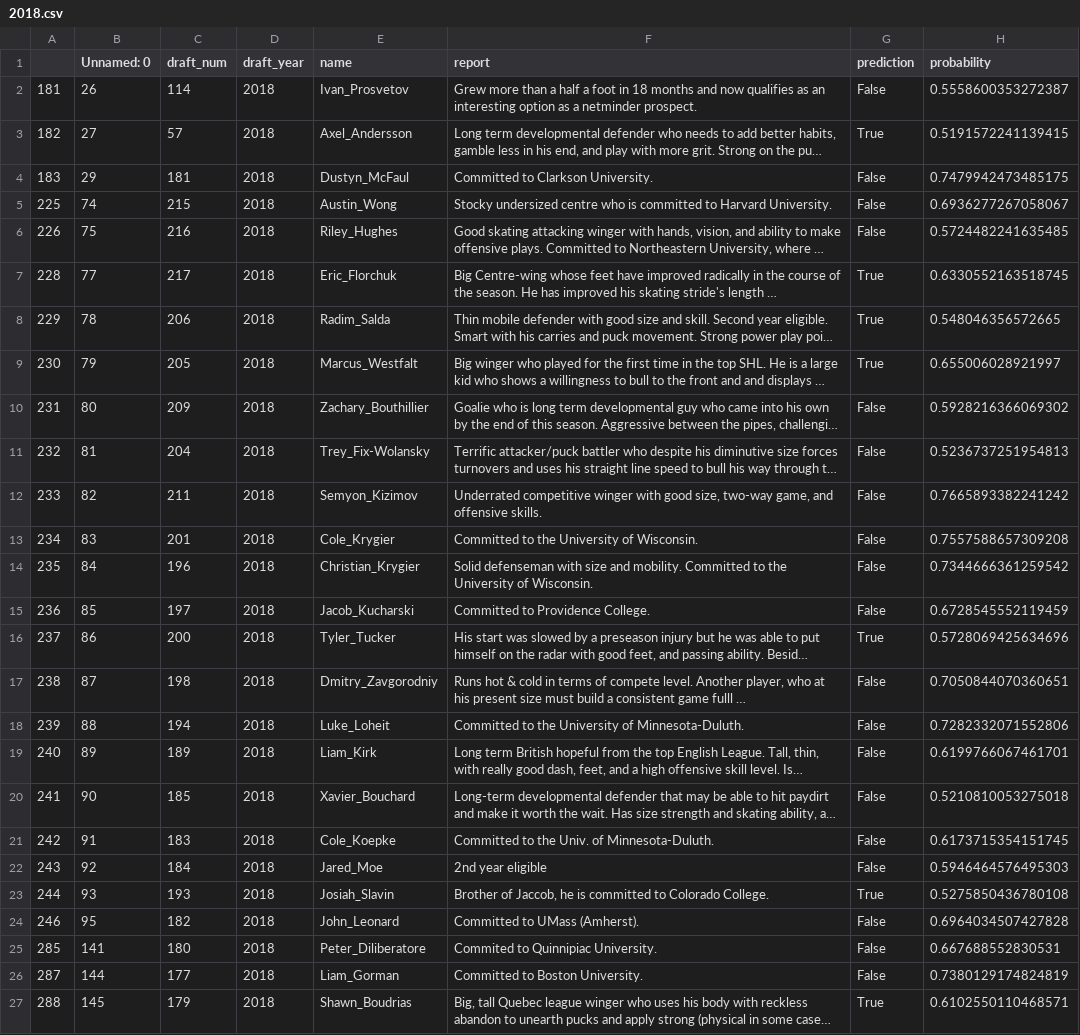
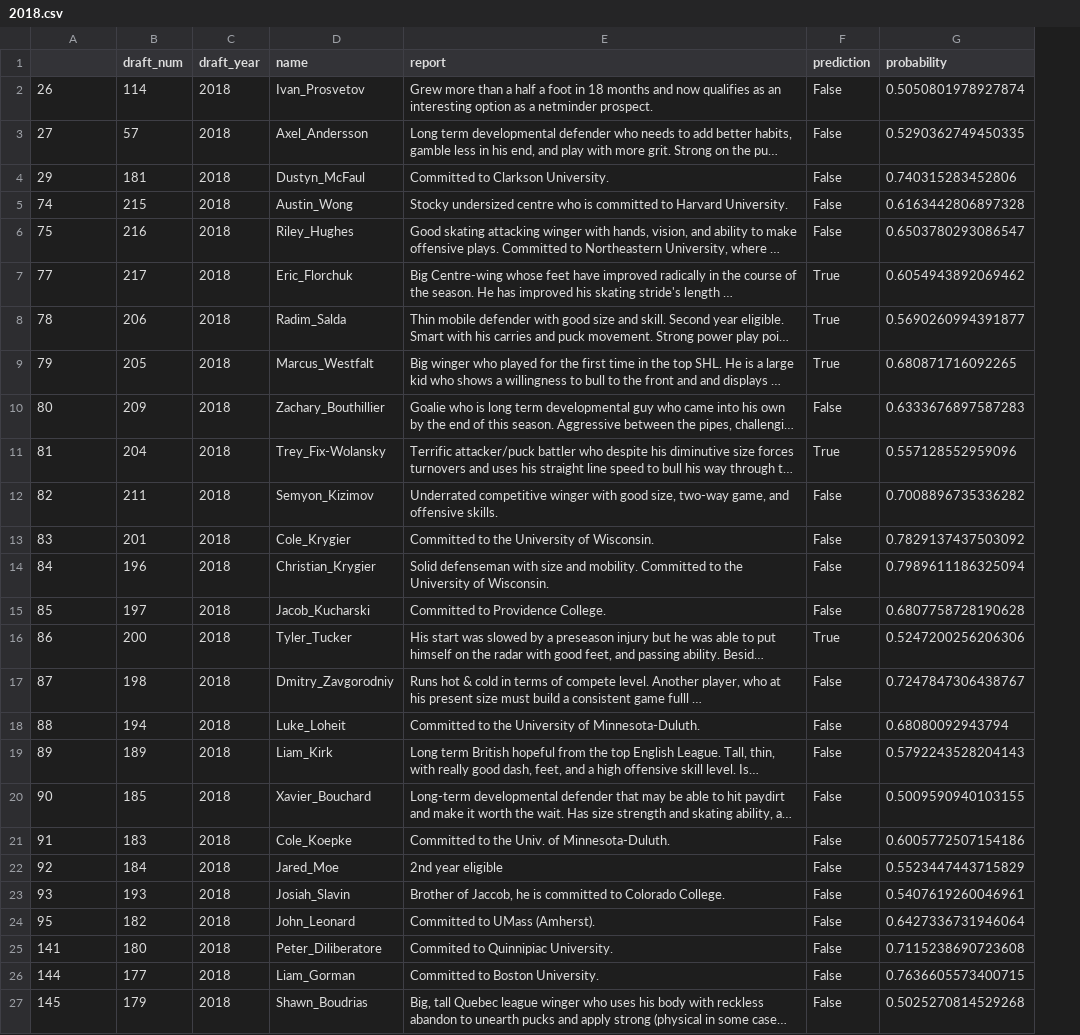
Before and after one commit to mattjliu/NHL-Prospect-Classifier, a CSV file: predictions/2018.csv, drawn as a sheet; only a part is shown; long unchanged cells end in …; removed rows and columns are numbered as before the commit, all else as after; the diff covers the shown part only; the diff names each change by its address in the sheet, - before the commit and + after, or states it on an @@ line.

```diff
--- a/predictions/2018.csv
+++ b/predictions/2018.csv
-column A, rows 2-27: 181 | 182 | 183 | 225 | 226 | 228 | 229 | 230 | 231 | 232 | 233 | 234 | 235 | 236 | 237 | 238 | 239 | 240 | 241 | 242 | 243 | 244 | 246 | 285 | 287 | 288
-A1: Unnamed: 0
+A1: (empty)
-G2 (probability): 0.5558600353272387
+G2 (probability): 0.5050801978927874
-F3 (prediction): True
+F3 (prediction): False
-G3 (probability): 0.5191572241139415
+G3 (probability): 0.5290362749450335
-G4 (probability): 0.7479942473485175
+G4 (probability): 0.740315283452806
-G5 (probability): 0.6936277267058067
+G5 (probability): 0.6163442806897328
-G6 (probability): 0.5724482241635485
+G6 (probability): 0.6503780293086547
-G7 (probability): 0.6330552163518745
+G7 (probability): 0.6054943892069462
-G8 (probability): 0.548046356572665
+G8 (probability): 0.5690260994391877
-G9 (probability): 0.655006028921997
+G9 (probability): 0.680871716092265
-G10 (probability): 0.5928216366069302
+G10 (probability): 0.6333676897587283
-F11 (prediction): False
+F11 (prediction): True
-G11 (probability): 0.5236737251954813
+G11 (probability): 0.557128552959096
-G12 (probability): 0.7665893382241242
+G12 (probability): 0.7008896735336282
-G13 (probability): 0.7557588657309208
+G13 (probability): 0.7829137437503092
-G14 (probability): 0.7344666361259542
+G14 (probability): 0.7989611186325094
-G15 (probability): 0.6728545552119459
+G15 (probability): 0.6807758728190628
-G16 (probability): 0.5728069425634696
+G16 (probability): 0.5247200256206306
-G17 (probability): 0.7050844070360651
+G17 (probability): 0.7247847306438767
-G18 (probability): 0.7282332071552806
+G18 (probability): 0.68080092943794
-G19 (probability): 0.6199766067461701
+G19 (probability): 0.5792243528204143
-G20 (probability): 0.5210810053275018
+G20 (probability): 0.5009590940103155
-G21 (probability): 0.6173715354151745
+G21 (probability): 0.6005772507154186
-G22 (probability): 0.5946464576495303
+G22 (probability): 0.5523447443715829
-F23 (prediction): True
+F23 (prediction): False
-G23 (probability): 0.5275850436780108
+G23 (probability): 0.5407619260046961
-G24 (probability): 0.6964034507427828
+G24 (probability): 0.6427336731946064
-G25 (probability): 0.667688552830531
+G25 (probability): 0.7115238690723608
-G26 (probability): 0.7380129174824819
+G26 (probability): 0.7636605573400715
-F27 (prediction): True
+F27 (prediction): False
-G27 (probability): 0.6102550110468571
+G27 (probability): 0.5025270814529268
```
Also changed, not shown: 148 edited cells elsewhere in this file, predictions/2016.csv, predictions/2017.csv, 10 other files.
